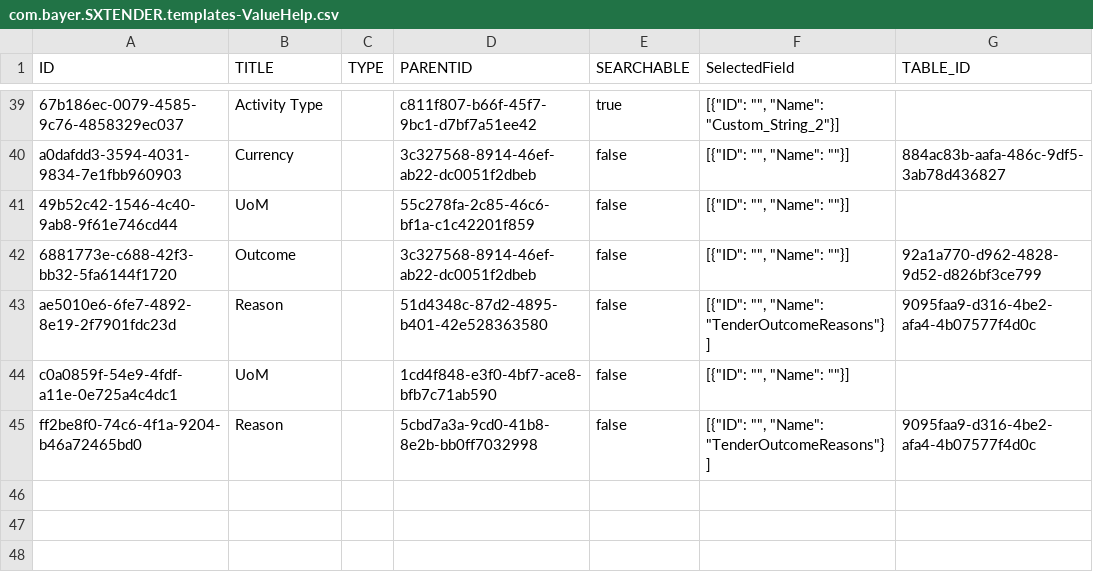
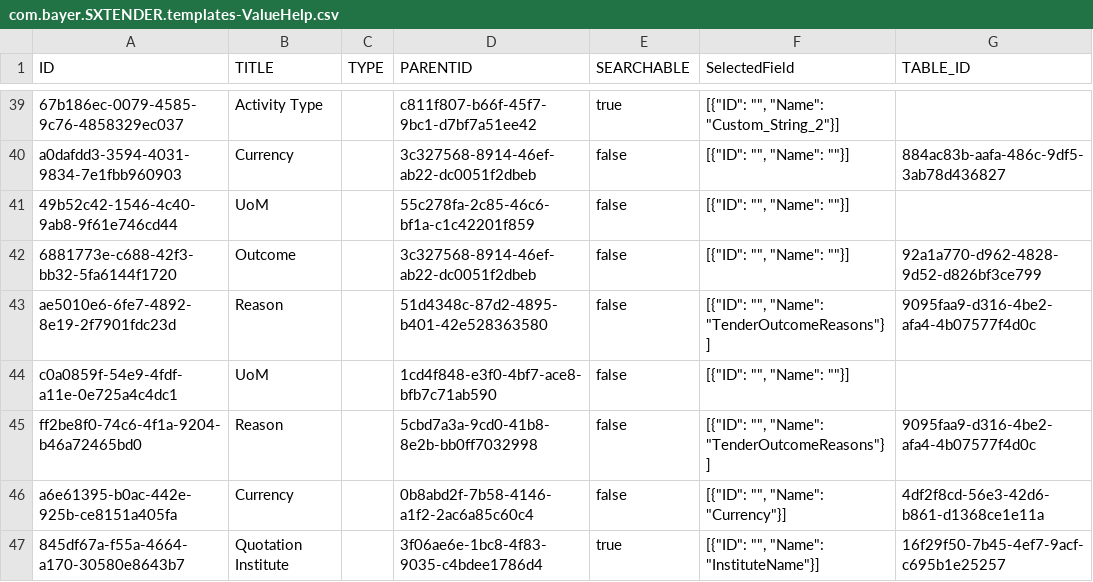
Before and after one commit to mandar-velankar/FAST_UI_TEMPLATES, a CSV file: db/data/com.bayer.SXTENDER.templates-ValueHelp.csv, drawn as a sheet; only a part is shown, gaps mark what is left out; the diff names each change by its address in the sheet, - before the commit and + after, or states it on an @@ line.

Commit message:
Quotation Institute field(Custom Attribute) should display list of Parent and Child Institutes based on the Institute selection at Tender level

```diff
--- a/db/data/com.bayer.SXTENDER.templates-ValueHelp.csv
+++ b/db/data/com.bayer.SXTENDER.templates-ValueHelp.csv
+row 46: a6e61395-b0ac-442e-925b-ce8151a405fa | Currency |  | 0b8abd2f-7b58-4146-a1f2-2ac6a85c60c4 | false | [{"ID": "", "Name": "Currency"}] | 4df2f8cd-56e3-42d6-b861-d1368ce1e11a
+row 47: 845df67a-f55a-4664-a170-30580e8643b7 | Quotation Institute |  | 3f06ae6e-1bc8-4f83-9035-c4bdee1786d4 | true | [{"ID": "", "Name": "InstituteName"}] | 16f29f50-7b45-4ef7-9acf-c695b1e25257
```
Also changed, not shown: db/data/com.bayer.SXTENDER.templates-Column.csv, db/data/com.bayer.SXTENDER.templates-Control.csv, 3 other files.
